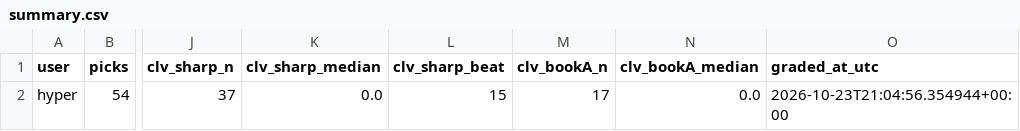
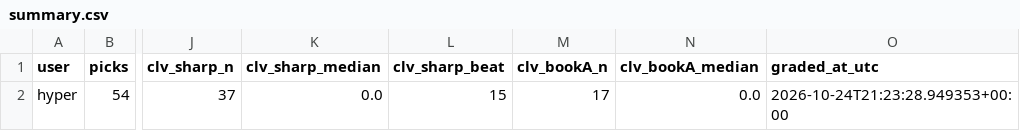
Before and after one commit to hyprcs/cs2hub, a CSV file: picks/data/summary.csv, drawn as a sheet; only a part is shown, gaps mark what is left out; the diff names each change by its address in the sheet, - before the commit and + after, or states it on an @@ line.

```diff
--- a/picks/data/summary.csv
+++ b/picks/data/summary.csv
-O2 (graded_at_utc): 2026-10-23T21:04:56.354944+00:00
+O2 (graded_at_utc): 2026-10-24T21:23:28.949353+00:00
```
Also changed, not shown: strategies/data/all.csv, strategies/data/bo3_dog_plus_1_5_bookC_v0.csv, 9 other files.
